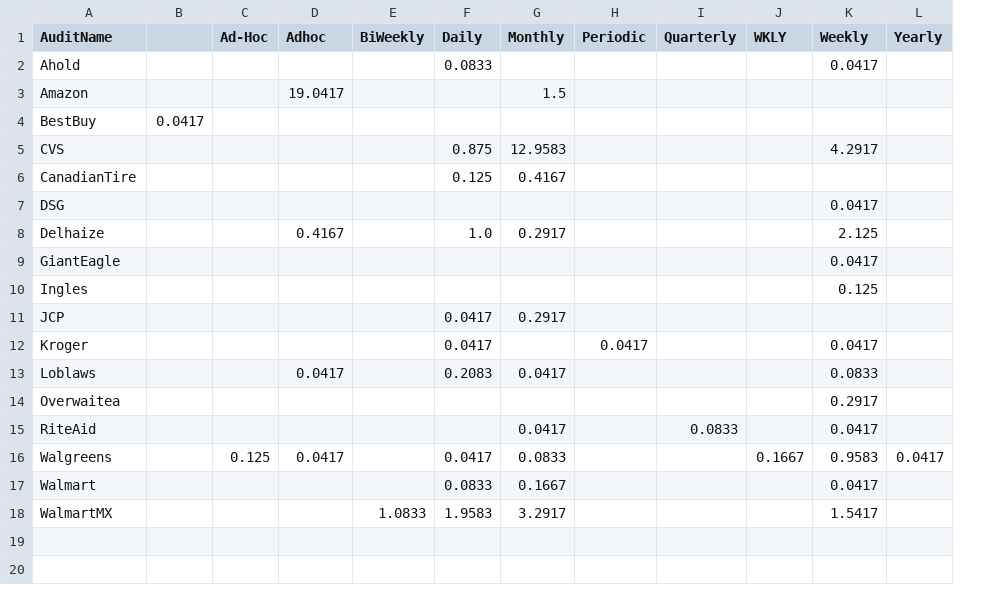
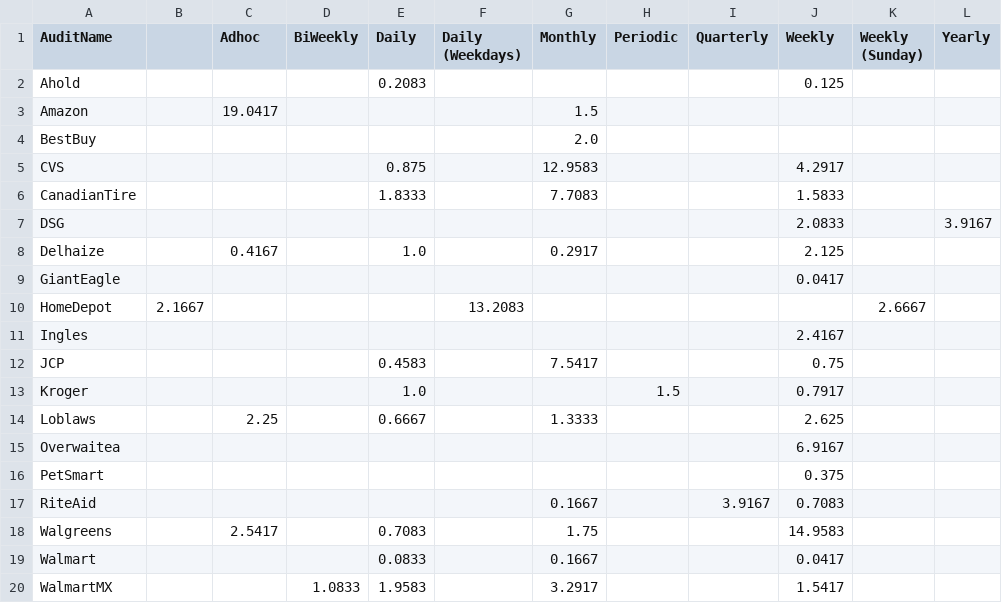
Before and after one commit to MeePks/TatReport, a CSV file: TatReport_Mean.csv, drawn as a sheet; only a part is shown; removed rows and columns are numbered as before the commit, all else as after; rows hold the shown columns only; the diff names each change by its address in the sheet, - before the commit and + after, or states it on an @@ line.

```diff
--- a/TatReport_Mean.csv
+++ b/TatReport_Mean.csv
-column C (Ad-Hoc), row 16: 0.125
+column F (Daily (Weekdays)), empty
-column J (WKLY), row 16: 0.1667
+column K (Weekly (Sunday)), empty
-E2 (Daily): 0.0833
+E2 (Daily): 0.2083
-J2 (Weekly): 0.0417
+J2 (Weekly): 0.125
-B4: 0.0417
+B4: (empty)
-G4 (Monthly): (empty)
+G4 (Monthly): 2.0
-E6 (Daily): 0.125
+E6 (Daily): 1.8333
-G6 (Monthly): 0.4167
+G6 (Monthly): 7.7083
-J6 (Weekly): (empty)
+J6 (Weekly): 1.5833
-J7 (Weekly): 0.0417
+J7 (Weekly): 2.0833
-L7 (Yearly): (empty)
+L7 (Yearly): 3.9167
+row 10: HomeDepot | 2.1667 |  |  |  | 13.2083 |  |  |  |  | 2.6667
-J11 (Weekly): 0.125
+J11 (Weekly): 2.4167
-E12 (Daily): 0.0417
+E12 (Daily): 0.4583
-G12 (Monthly): 0.2917
+G12 (Monthly): 7.5417
-J12 (Weekly): (empty)
+J12 (Weekly): 0.75
-E13 (Daily): 0.0417
+E13 (Daily): 1.0
-H13 (Periodic): 0.0417
+H13 (Periodic): 1.5
-J13 (Weekly): 0.0417
+J13 (Weekly): 0.7917
-C14 (Adhoc): 0.0417
+C14 (Adhoc): 2.25
-E14 (Daily): 0.2083
+E14 (Daily): 0.6667
-G14 (Monthly): 0.0417
+G14 (Monthly): 1.3333
-J14 (Weekly): 0.0833
+J14 (Weekly): 2.625
-J15 (Weekly): 0.2917
+J15 (Weekly): 6.9167
+row 16: PetSmart |  |  |  |  |  |  |  |  | 0.375
-G17 (Monthly): 0.0417
+G17 (Monthly): 0.1667
-I17 (Quarterly): 0.0833
+I17 (Quarterly): 3.9167
-J17 (Weekly): 0.0417
+J17 (Weekly): 0.7083
-C18 (Adhoc): 0.0417
+C18 (Adhoc): 2.5417
-E18 (Daily): 0.0417
+E18 (Daily): 0.7083
-G18 (Monthly): 0.0833
+G18 (Monthly): 1.75
-J18 (Weekly): 0.9583
+J18 (Weekly): 14.9583
-L18 (Yearly): 0.0417
+L18 (Yearly): (empty)
```
Also changed, not shown: TatReport.csv, TatReport_Median.csv, 3 other files.
